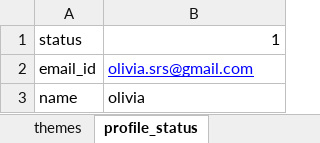
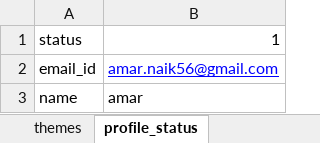
Before and after one commit to ShreyesPD/YOURL, an Excel workbook: theme_data.xlsx, sheet profile_status, drawn as a sheet; values as stored, in another font and other column widths than the file's, no borders; the diff names each change by its address in the sheet, - before the commit and + after, or states it on an @@ line.

```diff
--- a/theme_data.xlsx (sheet profile_status)
+++ b/theme_data.xlsx (sheet profile_status)
-B2: olivia.srs@gmail.com
+B2: amar.naik56@gmail.com
-B3: olivia
+B3: amar
```
Also changed, not shown: sheet themes, 19 other files.
